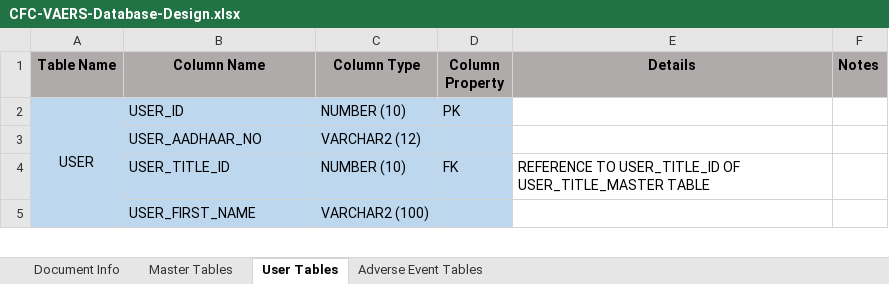
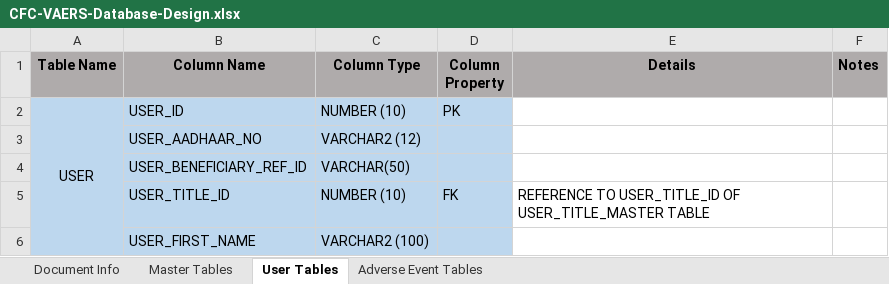
Before and after one commit to AghaZafeer/CFC, an Excel workbook: Documents/CFC-VAERS-Database-Design.xlsx, sheet User Tables, drawn as a sheet; only a part is shown; values as stored, in another font and other column widths than the file's, no borders; the diff names each change by its address in the sheet, - before the commit and + after, or states it on an @@ line.

Commit message:
Changes related to the addition of the Beneficiary Reference ID

```diff
--- a/Documents/CFC-VAERS-Database-Design.xlsx (sheet User Tables)
+++ b/Documents/CFC-VAERS-Database-Design.xlsx (sheet User Tables)
+row 4:  | USER_BENEFICIARY_REF_ID | VARCHAR(50)
```
Also changed, not shown: 3 other files.
